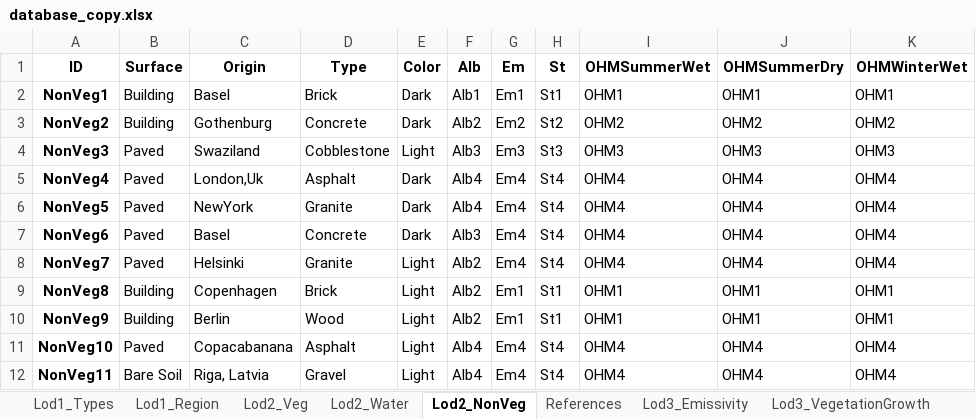
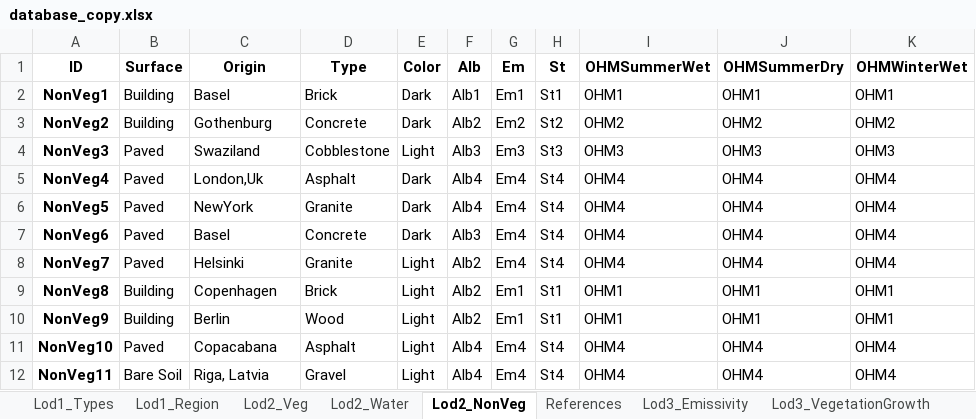
Before and after one commit to gusbacos/SUEWS-Database-manager, an Excel workbook: database_copy.xlsx, sheet Lod2_NonVeg, drawn as a sheet; only a part is shown; values as stored, in another font and other column widths than the file's, no borders; the diff names each change by its address in the sheet, - before the commit and + after, or states it on an @@ line.

```diff
--- a/database_copy.xlsx (sheet Lod2_NonVeg)
+++ b/database_copy.xlsx (sheet Lod2_NonVeg)
-C11 (Origin): Copacabanana
+C11 (Origin): Copacabana
```
Also changed, not shown: sheet Lod2_Water, other sheet tabs, SUEWS_db.xlsx, 10 other files.
